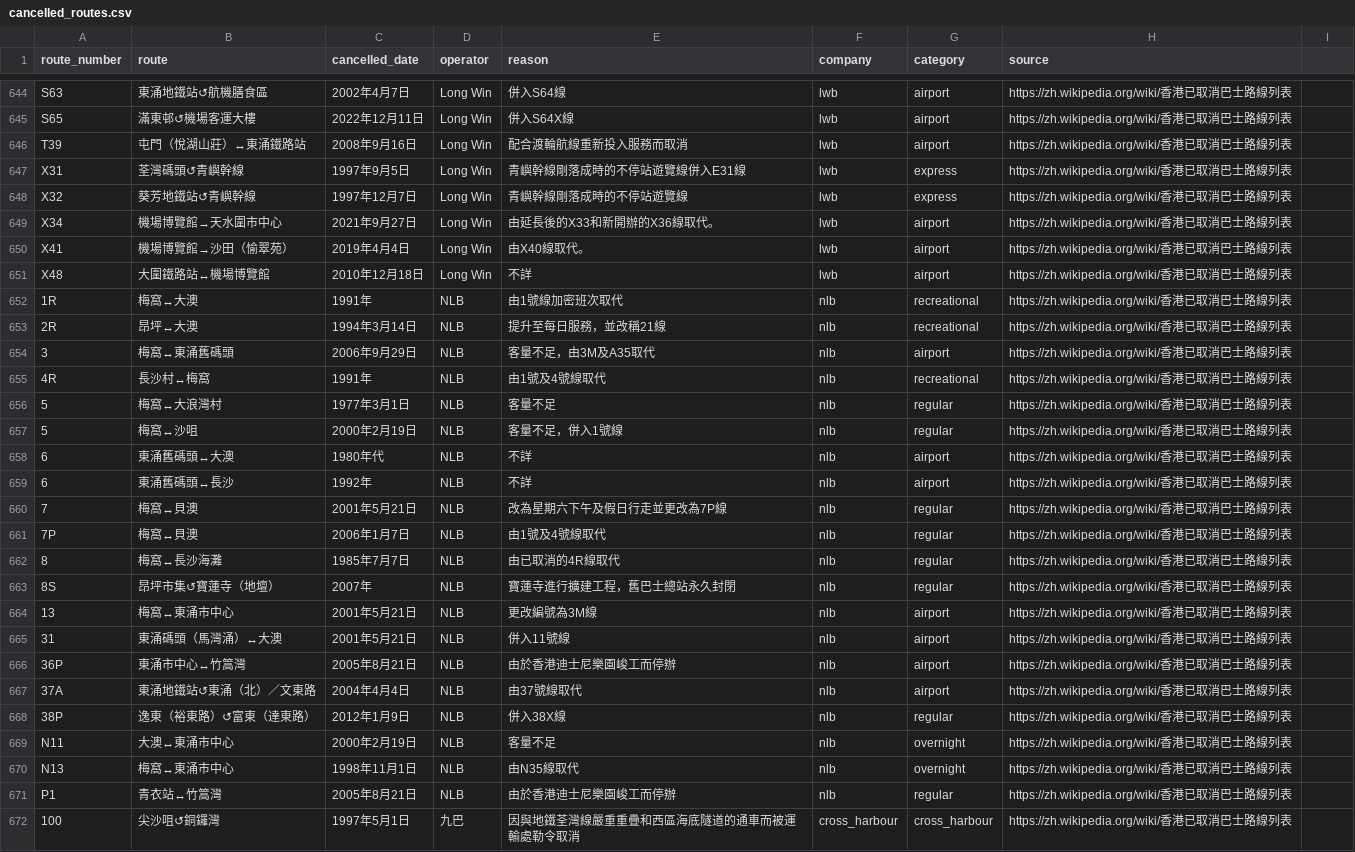
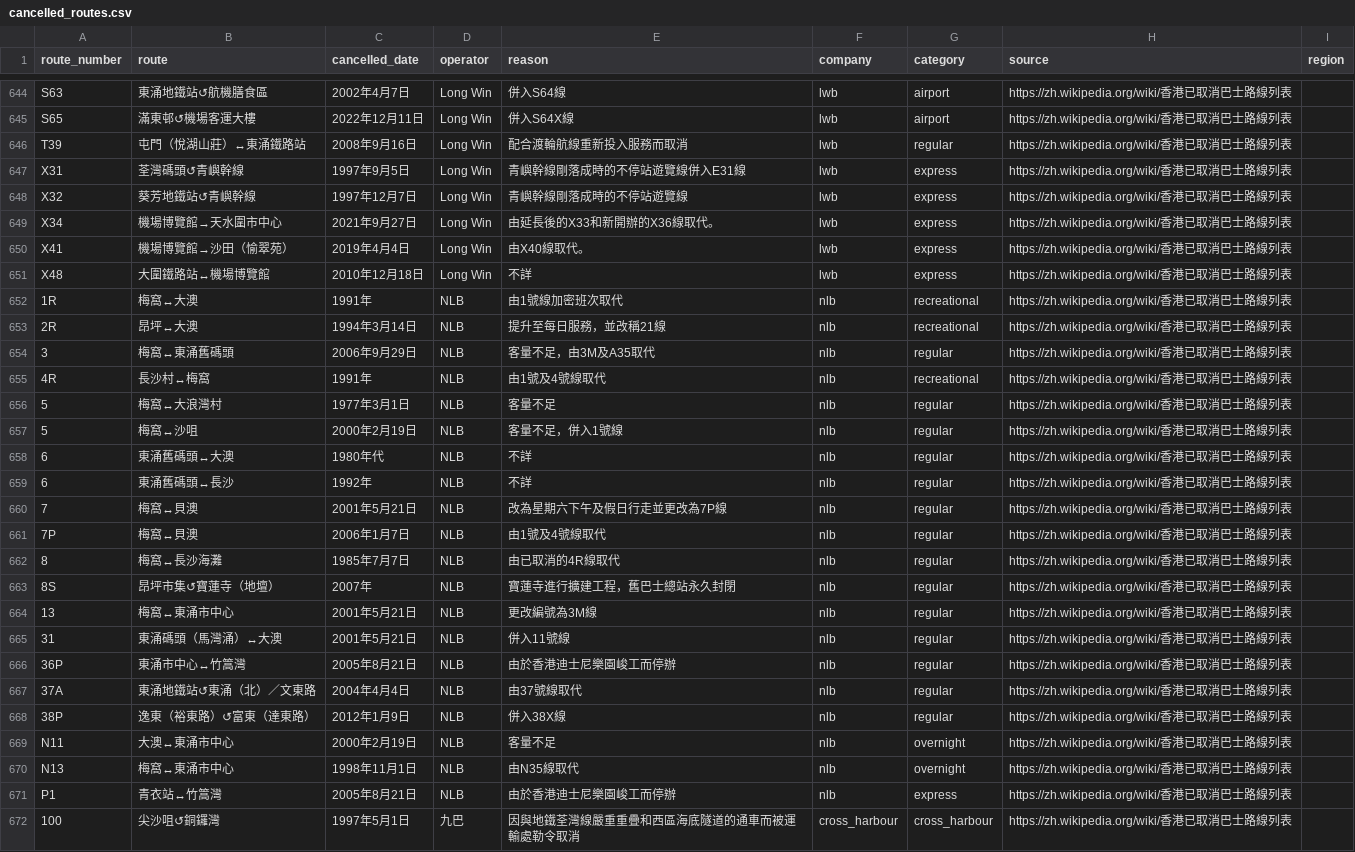
Before and after one commit to Tableisnottable/omsi2-hk-1to1, a CSV file: routes/cancelled_routes.csv, drawn as a sheet; only a part is shown, gaps mark what is left out; the diff covers the shown part only.

```diff
--- a/routes/cancelled_routes.csv
+++ b/routes/cancelled_routes.csv
@@ -1 +1 @@
-route_number,route,cancelled_date,operator,reason,company,category,source
+route_number,route,cancelled_date,operator,reason,company,category,source,region
@@ -646 +646 @@ S65,滿東邨↺機場客運大樓,2022年12月11日,Long Win,併入S64X線,lwb,
-T39,屯門（悅湖山莊）↔東涌鐵路站,2008年9月16日,Long Win,配合渡輪航線重新投入服務而取消,lwb,airport,https://zh.wikipedia.org/wiki/香港已取消巴士路線列表
+T39,屯門（悅湖山莊）↔東涌鐵路站,2008年9月16日,Long Win,配合渡輪航線重新投入服務而取消,lwb,regular,https://zh.wikipedia.org/wiki/香港已取消巴士路線列表,
@@ -649,3 +649,3 @@ X32,葵芳地鐵站↺青嶼幹線,1997年12月7日,Long Win,青嶼幹線剛落
-X34,機場博覽館→天水圍市中心,2021年9月27日,Long Win,由延長後的X33和新開辦的X36線取代。,lwb,airport,https://zh.wikipedia.org/wiki/香港已取消巴士路線列表
-X41,機場博覽館→沙田（愉翠苑）,2019年4月4日,Long Win,由X40線取代。,lwb,airport,https://zh.wikipedia.org/wiki/香港已取消巴士路線列表
-X48,大圍鐵路站↔機場博覽館,2010年12月18日,Long Win,不詳,lwb,airport,https://zh.wikipedia.org/wiki/香港已取消巴士路線列表
+X34,機場博覽館→天水圍市中心,2021年9月27日,Long Win,由延長後的X33和新開辦的X36線取代。,lwb,express,https://zh.wikipedia.org/wiki/香港已取消巴士路線列表,
+X41,機場博覽館→沙田（愉翠苑）,2019年4月4日,Long Win,由X40線取代。,lwb,express,https://zh.wikipedia.org/wiki/香港已取消巴士路線列表,
+X48,大圍鐵路站↔機場博覽館,2010年12月18日,Long Win,不詳,lwb,express,https://zh.wikipedia.org/wiki/香港已取消巴士路線列表,
@@ -654 +654 @@ X48,大圍鐵路站↔機場博覽館,2010年12月18日,Long Win,不詳,lwb,airp
-3,梅窩↔東涌舊碼頭,2006年9月29日,NLB,客量不足，由3M及A35取代,nlb,airport,https://zh.wikipedia.org/wiki/香港已取消巴士路線列表
+3,梅窩↔東涌舊碼頭,2006年9月29日,NLB,客量不足，由3M及A35取代,nlb,regular,https://zh.wikipedia.org/wiki/香港已取消巴士路線列表,
@@ -658,2 +658,2 @@ X48,大圍鐵路站↔機場博覽館,2010年12月18日,Long Win,不詳,lwb,airp
-6,東涌舊碼頭↔大澳,1980年代,NLB,不詳,nlb,airport,https://zh.wikipedia.org/wiki/香港已取消巴士路線列表
-6,東涌舊碼頭↔長沙,1992年,NLB,不詳,nlb,airport,https://zh.wikipedia.org/wiki/香港已取消巴士路線列表
+6,東涌舊碼頭↔大澳,1980年代,NLB,不詳,nlb,regular,https://zh.wikipedia.org/wiki/香港已取消巴士路線列表,
+6,東涌舊碼頭↔長沙,1992年,NLB,不詳,nlb,regular,https://zh.wikipedia.org/wiki/香港已取消巴士路線列表,
@@ -664,4 +664,4 @@ X48,大圍鐵路站↔機場博覽館,2010年12月18日,Long Win,不詳,lwb,airp
-13,梅窩↔東涌市中心,2001年5月21日,NLB,更改編號為3M線,nlb,airport,https://zh.wikipedia.org/wiki/香港已取消巴士路線列表
-31,東涌碼頭（馬灣涌）↔大澳,2001年5月21日,NLB,併入11號線,nlb,airport,https://zh.wikipedia.org/wiki/香港已取消巴士路線列表
-36P,東涌市中心↔竹篙灣,2005年8月21日,NLB,由於香港迪士尼樂園峻工而停辦,nlb,airport,https://zh.wikipedia.org/wiki/香港已取消巴士路線列表
-37A,東涌地鐵站↺東涌（北）／文東路,2004年4月4日,NLB,由37號線取代,nlb,airport,https://zh.wikipedia.org/wiki/香港已取消巴士路線列表
+13,梅窩↔東涌市中心,2001年5月21日,NLB,更改編號為3M線,nlb,regular,https://zh.wikipedia.org/wiki/香港已取消巴士路線列表,
+31,東涌碼頭（馬灣涌）↔大澳,2001年5月21日,NLB,併入11號線,nlb,regular,https://zh.wikipedia.org/wiki/香港已取消巴士路線列表,
+36P,東涌市中心↔竹篙灣,2005年8月21日,NLB,由於香港迪士尼樂園峻工而停辦,nlb,regular,https://zh.wikipedia.org/wiki/香港已取消巴士路線列表,
+37A,東涌地鐵站↺東涌（北）／文東路,2004年4月4日,NLB,由37號線取代,nlb,regular,https://zh.wikipedia.org/wiki/香港已取消巴士路線列表,
@@ -671 +671 @@ N13,梅窩↔東涌市中心,1998年11月1日,NLB,由N35線取代,nlb,overnight,
-P1,青衣站↔竹篙灣,2005年8月21日,NLB,由於香港迪士尼樂園峻工而停辦,nlb,regular,https://zh.wikipedia.org/wiki/香港已取消巴士路線列表
+P1,青衣站↔竹篙灣,2005年8月21日,NLB,由於香港迪士尼樂園峻工而停辦,nlb,express,https://zh.wikipedia.org/wiki/香港已取消巴士路線列表,
```
Also changed, not shown: 171 edited cells elsewhere in this file, routes/nr_routes.csv, routes/other_routes.csv, 7 other files.
